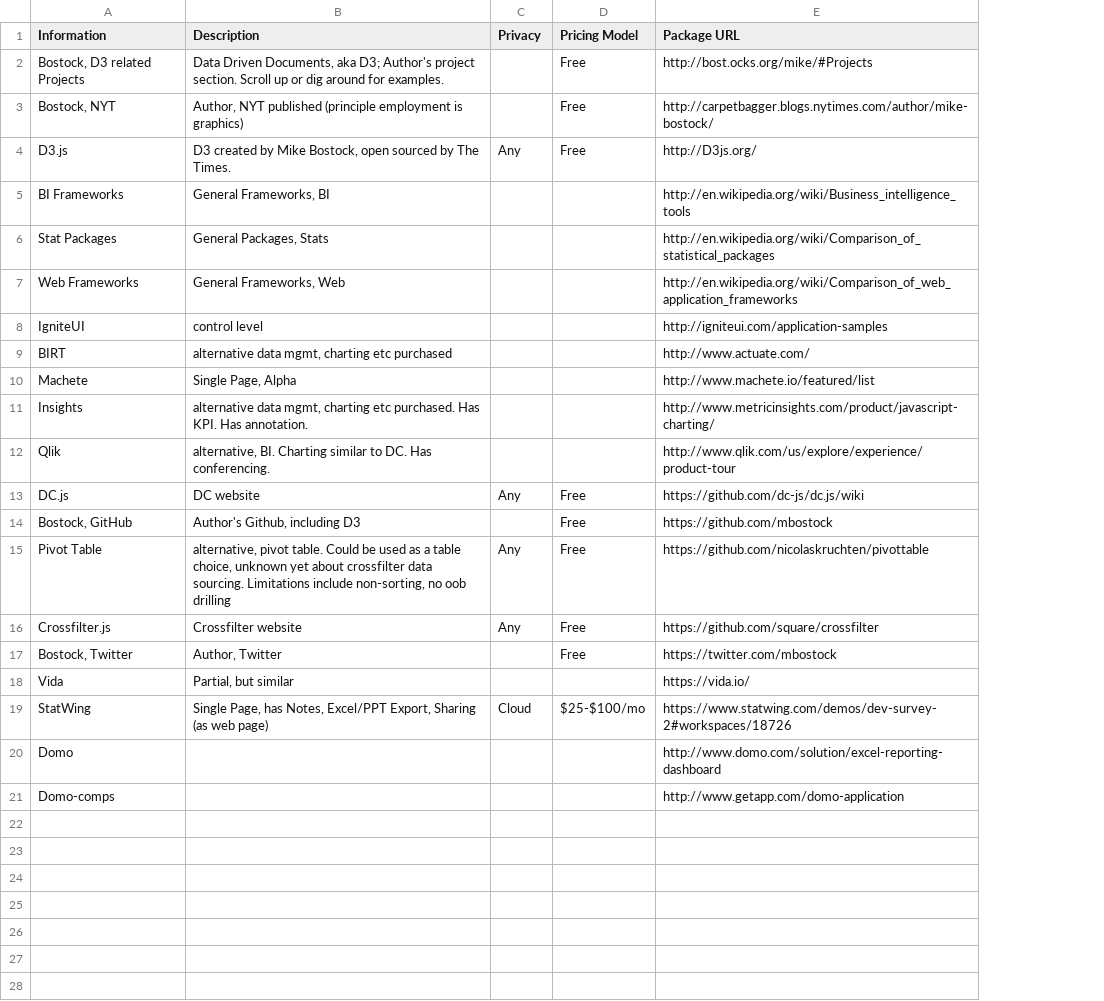
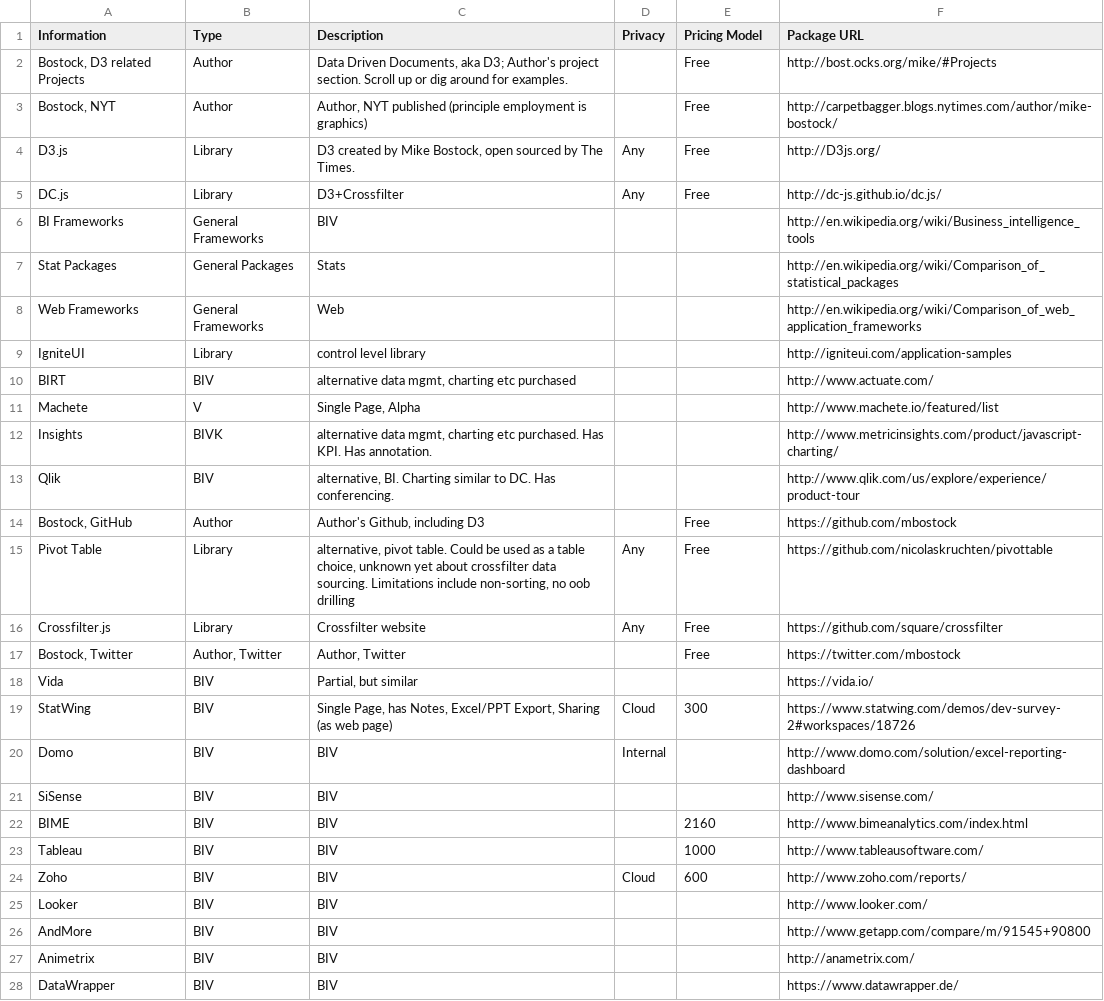
Before and after one commit to 12Lab/SLIDcES, a CSV file: CSV_Samples/VisAnalTable.csv, drawn as a sheet; removed rows and columns are numbered as before the commit, all else as after; the diff names each change by its address in the sheet, - before the commit and + after, or states it on an @@ line.

Commit message:
Added Comps, js cleanup

```diff
--- a/CSV_Samples/VisAnalTable.csv
+++ b/CSV_Samples/VisAnalTable.csv
+column B (Type), rows 2-4: Author | Author | Library; rows 6-20: General Frameworks | General Packages | General Frameworks | Library | BIV | V | BIVK | BIV | Author | Library | Library | Author, Twitter | BIV | BIV | BIV
+row 5: DC.js | Library | D3+Crossfilter | Any | Free | http://dc-js.github.io/dc.js/
-C6 (Description): General Frameworks, BI
+C6 (Description): BIV
-C7 (Description): General Packages, Stats
+C7 (Description): Stats
-C8 (Description): General Frameworks, Web
+C8 (Description): Web
-C9 (Description): control level
+C9 (Description): control level library
-row 13: DC.js | DC website | Any | Free | https://github.com/dc-js/dc.js/wiki
-E19 (Pricing Model): $25-$100/mo
+E19 (Pricing Model): 300
-C20 (Description): (empty)
+C20 (Description): BIV
-D20 (Privacy): (empty)
+D20 (Privacy): Internal
-row 21: Domo-comps |  |  |  | http://www.getapp.com/domo-application
+row 21: SiSense | BIV | BIV |  |  | http://www.sisense.com/
+row 22: BIME | BIV | BIV |  | 2160 | http://www.bimeanalytics.com/index.html
+row 23: Tableau | BIV | BIV |  | 1000 | http://www.tableausoftware.com/
+row 24: Zoho | BIV | BIV | Cloud | 600 | http://www.zoho.com/reports/
+row 25: Looker | BIV | BIV |  |  | http://www.looker.com/
+row 26: AndMore | BIV | BIV |  |  | http://www.getapp.com/compare/m/91545+90800
+row 27: Animetrix | BIV | BIV |  |  | http://anametrix.com/
+row 28: DataWrapper | BIV | BIV |  |  | https://www.datawrapper.de/
```
Also changed, not shown: 4 other files.
